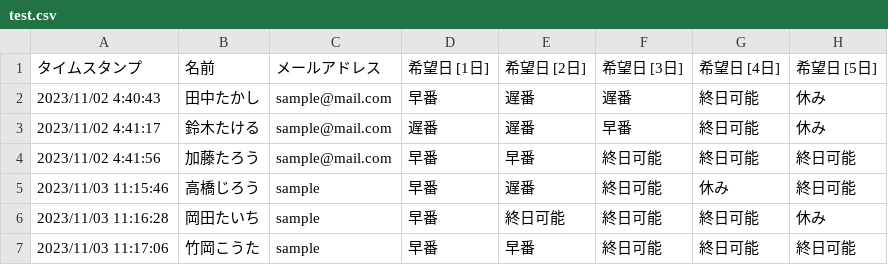
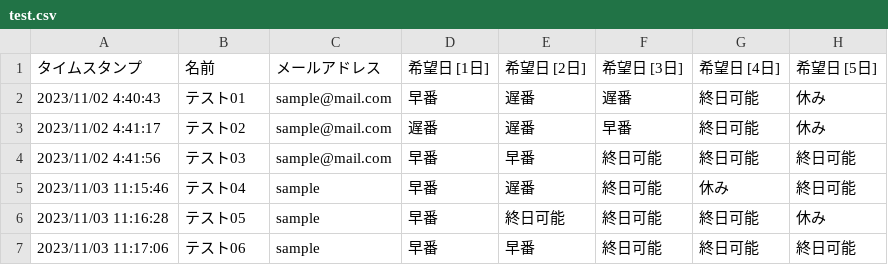
Before and after one commit to flowernotfound/Shift-Scheduler-Tool, a CSV file: input/test.csv, drawn as a sheet; only a part is shown; the diff names each change by its address in the sheet, - before the commit and + after, or states it on an @@ line.

```diff
--- a/input/test.csv
+++ b/input/test.csv
-B2: 田中たかし
+B2: テスト01
-B3: 鈴木たける
+B3: テスト02
-B4: 加藤たろう
+B4: テスト03
-B5: 高橋じろう
+B5: テスト04
-B6: 岡田たいち
+B6: テスト05
-B7: 竹岡こうた
+B7: テスト06
```
Also changed, not shown: output/shift_schedule.csv, 1 other file.
